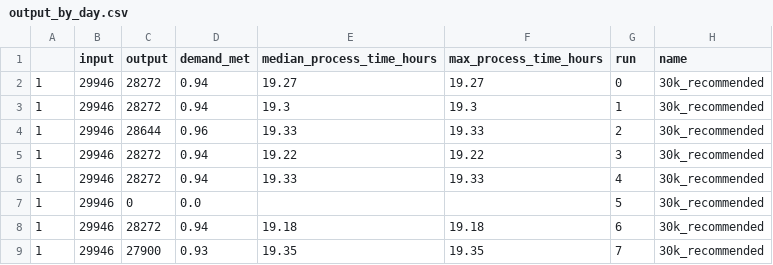
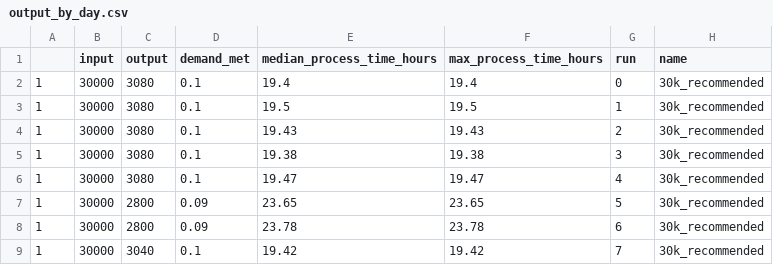
Before and after one commit to MichaelAllen1966/2004_covid_testing_lab_simulation, a CSV file: output/output_by_day.csv, drawn as a sheet; only a part is shown; the diff covers the shown part only.

```diff
--- a/output/output_by_day.csv
+++ b/output/output_by_day.csv
@@ -1,9 +1,9 @@
 ,input,output,demand_met,median_process_time_hours,max_process_time_hours,run,name
-1,29946,28272,0.94,19.27,19.27,0,30k_recommended
-1,29946,28272,0.94,19.3,19.3,1,30k_recommended
-1,29946,28644,0.96,19.33,19.33,2,30k_recommended
-1,29946,28272,0.94,19.22,19.22,3,30k_recommended
-1,29946,28272,0.94,19.33,19.33,4,30k_recommended
-1,29946,0,0.0,,,5,30k_recommended
-1,29946,28272,0.94,19.18,19.18,6,30k_recommended
-1,29946,27900,0.93,19.35,19.35,7,30k_recommended
+1,30000,3080,0.1,19.4,19.4,0,30k_recommended
+1,30000,3080,0.1,19.5,19.5,1,30k_recommended
+1,30000,3080,0.1,19.43,19.43,2,30k_recommended
+1,30000,3080,0.1,19.38,19.38,3,30k_recommended
+1,30000,3080,0.1,19.47,19.47,4,30k_recommended
+1,30000,2800,0.09,23.65,23.65,5,30k_recommended
+1,30000,2800,0.09,23.78,23.78,6,30k_recommended
+1,30000,3040,0.1,19.42,19.42,7,30k_recommended
```
Also changed, not shown: 3 added rows, 3 removed rows and 92 edited cells elsewhere in this file, output/max_queues.csv, output/output.csv, 5 other files.
